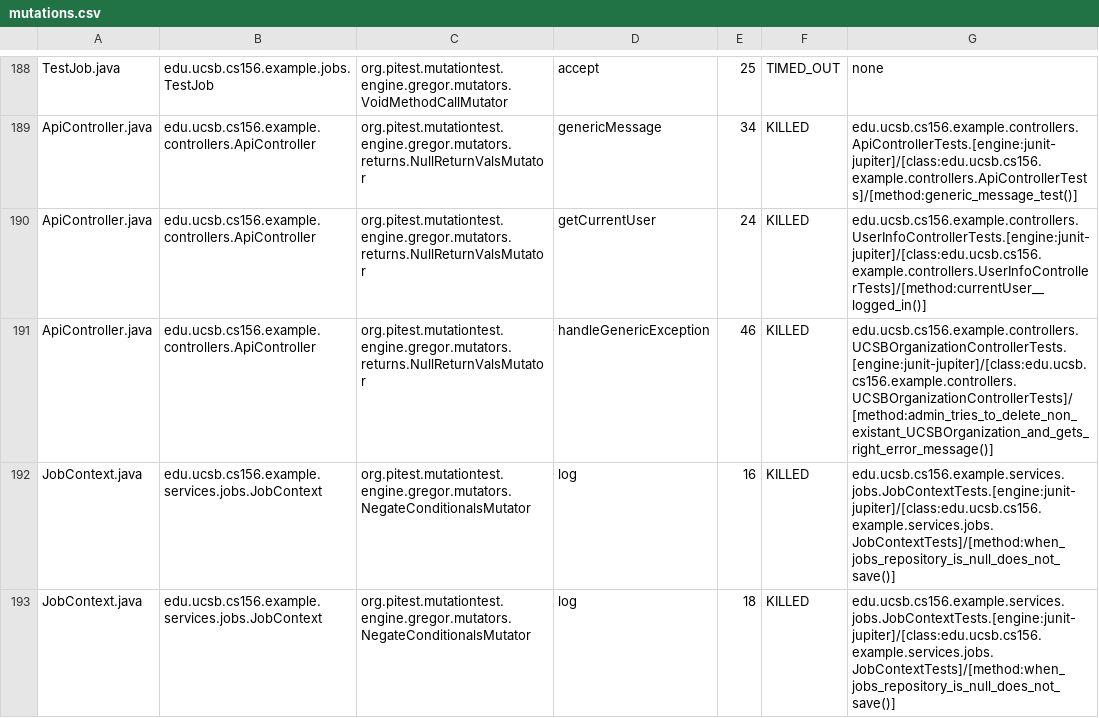
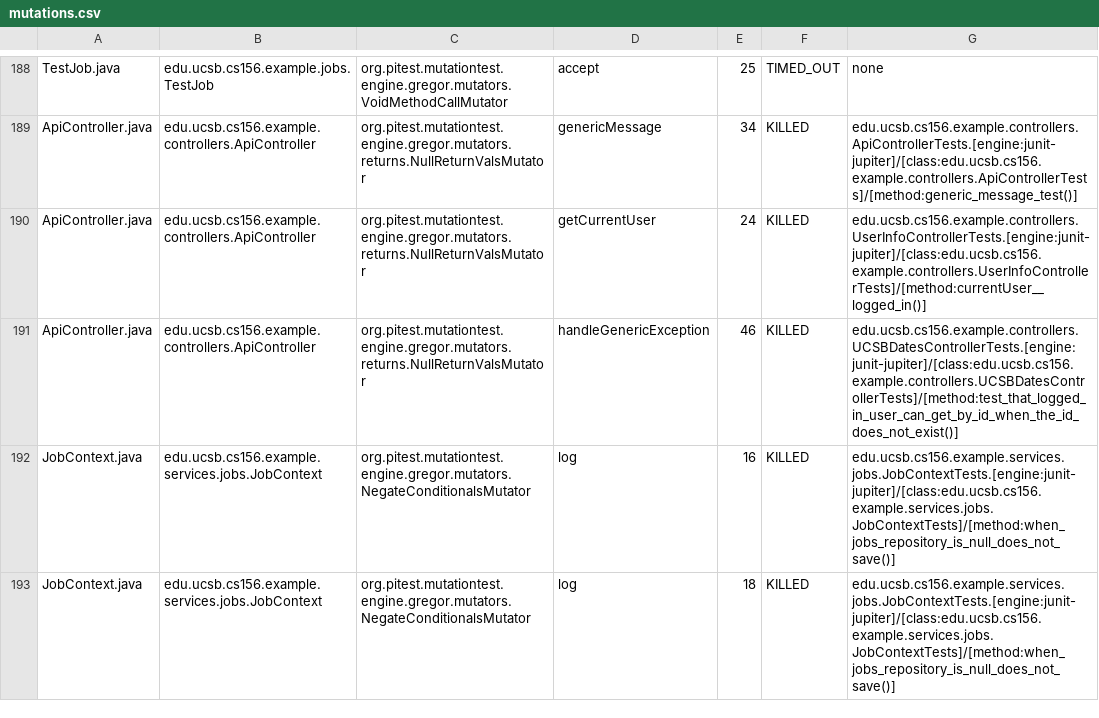
Before and after one commit to ucsb-cs156-f25/team02-f25-08, a CSV file: prs/123/pitest/mutations.csv, drawn as a sheet; only a part is shown, gaps mark what is left out.

Commit message:
Deploying to gh-pages from @ ucsb-cs156-f25/team02-f25-08@626b240c3c908c148a5e2cff854485e8f0fed46b 🚀

```diff
--- a/prs/123/pitest/mutations.csv
+++ b/prs/123/pitest/mutations.csv
@@ -190,3 +190,3 @@ ApiController.java,edu.ucsb.cs156.example.controllers.ApiController,org.pitest.m
 ApiController.java,edu.ucsb.cs156.example.controllers.ApiController,org.pitest.mutationtest.engine.gregor.mutators.returns.NullReturnValsMutator,getCurrentUser,24,KILLED,edu.ucsb.cs156.example.controllers.UserInfoControllerTests.[engine:junit-jupiter]/[class:edu.ucsb.cs156.example.controllers.UserInfoControllerTests]/[method:currentUser__logged_in()]
-ApiController.java,edu.ucsb.cs156.example.controllers.ApiController,org.pitest.mutationtest.engine.gregor.mutators.returns.NullReturnValsMutator,handleGenericException,46,KILLED,edu.ucsb.cs156.example.controllers.UCSBOrganizationControllerTests.[engine:junit-jupiter]/[class:edu.ucsb.cs156.example.controllers.UCSBOrganizationControllerTests]/[method:admin_tries_to_delete_non_existant_UCSBOrganization_and_gets_right_error_message()]
+ApiController.java,edu.ucsb.cs156.example.controllers.ApiController,org.pitest.mutationtest.engine.gregor.mutators.returns.NullReturnValsMutator,handleGenericException,46,KILLED,edu.ucsb.cs156.example.controllers.UCSBDatesControllerTests.[engine:junit-jupiter]/[class:edu.ucsb.cs156.example.controllers.UCSBDatesControllerTests]/[method:test_that_logged_in_user_can_get_by_id_when_the_id_does_not_exist()]
 JobContext.java,edu.ucsb.cs156.example.services.jobs.JobContext,org.pitest.mutationtest.engine.gregor.mutators.NegateConditionalsMutator,log,16,KILLED,edu.ucsb.cs156.example.services.jobs.JobContextTests.[engine:junit-jupiter]/[class:edu.ucsb.cs156.example.services.jobs.JobContextTests]/[method:when_jobs_repository_is_null_does_not_save()]
```
Also changed, not shown: 21 other files.
